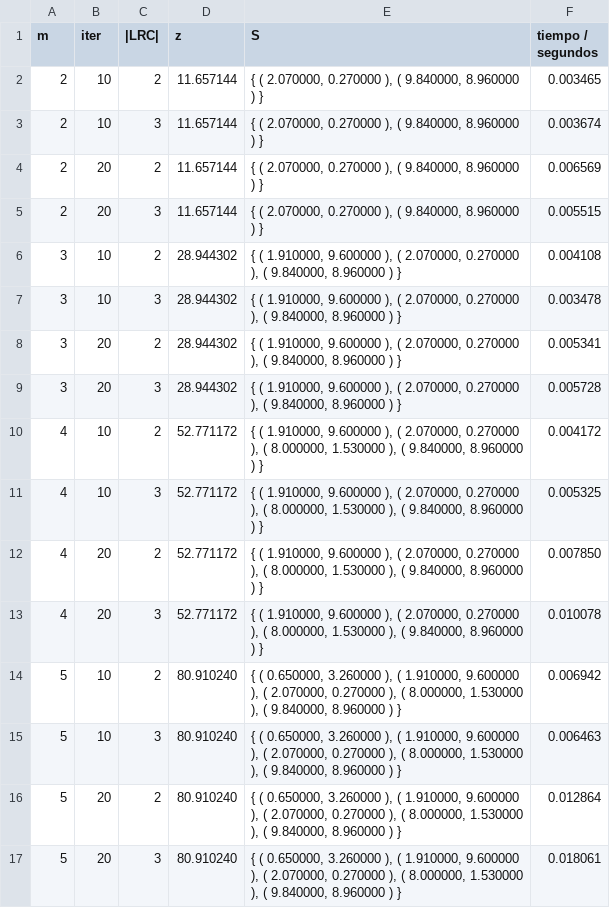
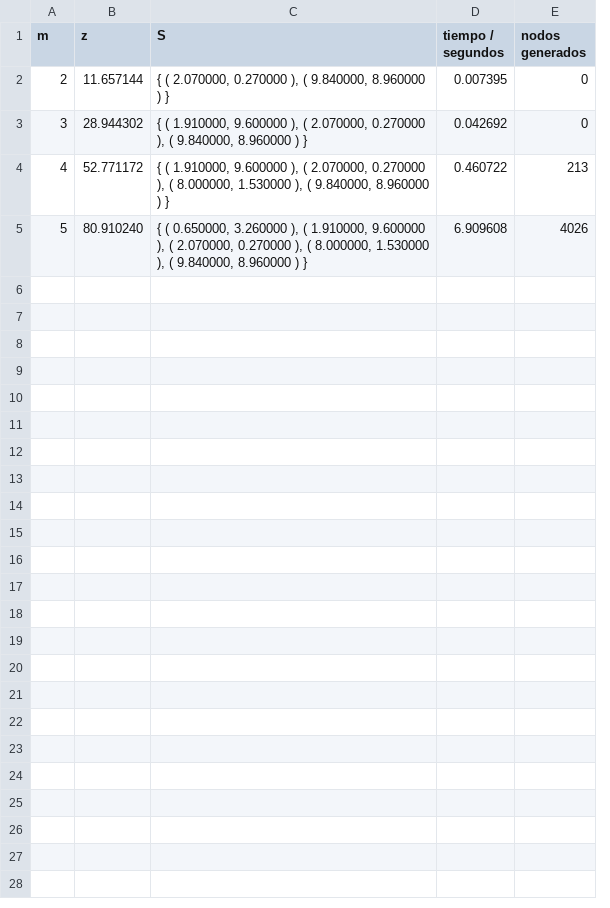
Before and after one commit to mllimo/daa-maximum-diversity, a CSV file: data/max_div_30_2.csv, drawn as a sheet; removed rows and columns are numbered as before the commit, all else as after; the diff names each change by its address in the sheet, - before the commit and + after, or states it on an @@ line.

```diff
--- a/data/max_div_30_2.csv
+++ b/data/max_div_30_2.csv
-column B (iter), row 2: 10; row 6: 10; row 10: 10; row 14: 10
-column C (|LRC|), row 2: 2; row 6: 2; row 10: 2; row 14: 2
+column E (nodos generados), rows 2-5: 0 | 0 | 213 | 4026
-D2 (tiempo / segundos): 0.003465
+D2 (tiempo / segundos): 0.007395
-row 3: 2 | 10 | 3 | 11.657144 | { ( 2.070000, 0.270000 ), ( 9.840000, 8.960000 ) } | 0.003674
-row 4: 2 | 20 | 2 | 11.657144 | { ( 2.070000, 0.270000 ), ( 9.840000, 8.960000 ) } | 0.006569
-row 5: 2 | 20 | 3 | 11.657144 | { ( 2.070000, 0.270000 ), ( 9.840000, 8.960000 ) } | 0.005515
-D3 (tiempo / segundos): 0.004108
+D3 (tiempo / segundos): 0.042692
-row 7: 3 | 10 | 3 | 28.944302 | { ( 1.910000, 9.600000 ), ( 2.070000, 0.270000 ), ( 9.840000, 8.960000 ) } | 0.003478
-row 8: 3 | 20 | 2 | 28.944302 | { ( 1.910000, 9.600000 ), ( 2.070000, 0.270000 ), ( 9.840000, 8.960000 ) } | 0.005341
-row 9: 3 | 20 | 3 | 28.944302 | { ( 1.910000, 9.600000 ), ( 2.070000, 0.270000 ), ( 9.840000, 8.960000 ) } | 0.005728
-D4 (tiempo / segundos): 0.004172
+D4 (tiempo / segundos): 0.460722
-row 11: 4 | 10 | 3 | 52.771172 | { ( 1.910000, 9.600000 ), ( 2.070000, 0.270000 ), ( 8.000000, 1.530000 ), ( 9.840000, 8.960000 ) } | 0.005325
-row 12: 4 | 20 | 2 | 52.771172 | { ( 1.910000, 9.600000 ), ( 2.070000, 0.270000 ), ( 8.000000, 1.530000 ), ( 9.840000, 8.960000 ) } | 0.007850
-row 13: 4 | 20 | 3 | 52.771172 | { ( 1.910000, 9.600000 ), ( 2.070000, 0.270000 ), ( 8.000000, 1.530000 ), ( 9.840000, 8.960000 ) } | 0.010078
-D5 (tiempo / segundos): 0.006942
+D5 (tiempo / segundos): 6.909608
-row 15: 5 | 10 | 3 | 80.910240 | { ( 0.650000, 3.260000 ), ( 1.910000, 9.600000 ), ( 2.070000, 0.270000 ), ( 8.000000, 1.530000 ), ( 9.840000, 8.960000 ) } | 0.006463
-row 16: 5 | 20 | 2 | 80.910240 | { ( 0.650000, 3.260000 ), ( 1.910000, 9.600000 ), ( 2.070000, 0.270000 ), ( 8.000000, 1.530000 ), ( 9.840000, 8.960000 ) } | 0.012864
-row 17: 5 | 20 | 3 | 80.910240 | { ( 0.650000, 3.260000 ), ( 1.910000, 9.600000 ), ( 2.070000, 0.270000 ), ( 8.000000, 1.530000 ), ( 9.840000, 8.960000 ) } | 0.018061
```
Also changed, not shown: data/max_div_15_2.csv, data/max_div_15_3.csv, 12 other files.
